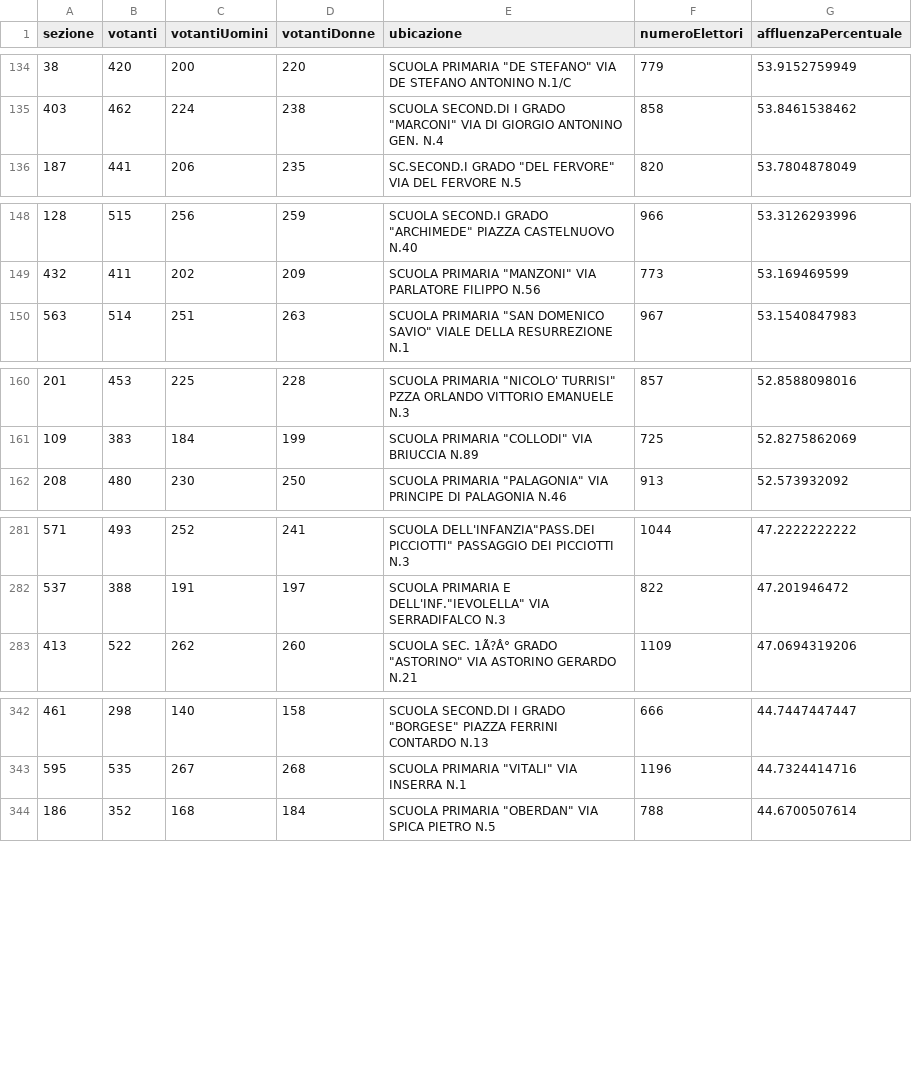
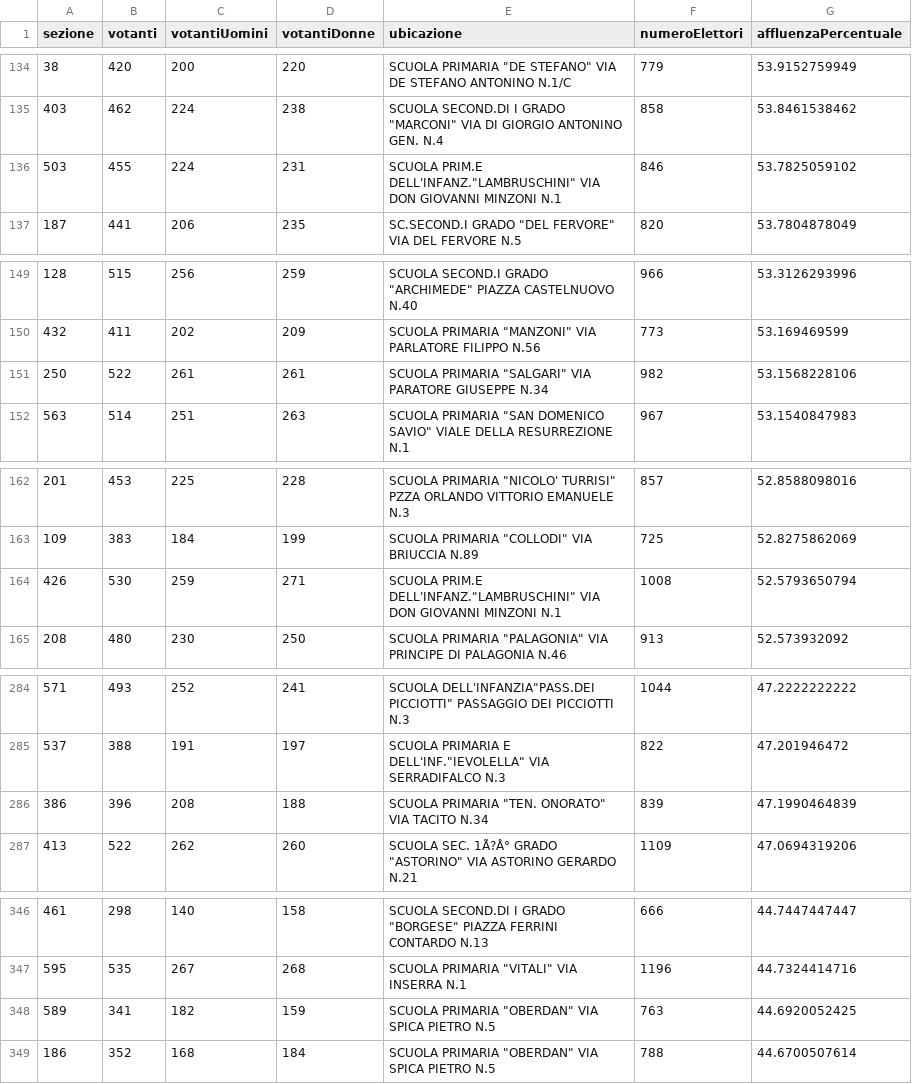
Before and after one commit to SiciliaHub/regionali2017, a CSV file: palermo/dati/palermoAffluenza22.csv, drawn as a sheet; only a part is shown, gaps mark what is left out; the diff covers the shown part only; the diff names each change by its address in the sheet, - before the commit and + after, or states it on an @@ line.

```diff
--- a/palermo/dati/palermoAffluenza22.csv
+++ b/palermo/dati/palermoAffluenza22.csv
+row 136: 503 | 455 | 224 | 231 | SCUOLA PRIM.E DELL'INFANZ."LAMBRUSCHINI" VIA DON GIOVANNI MINZONI N.1 | 846 | 53.7825059102
+row 151: 250 | 522 | 261 | 261 | SCUOLA PRIMARIA "SALGARI" VIA PARATORE GIUSEPPE N.34 | 982 | 53.1568228106
+row 164: 426 | 530 | 259 | 271 | SCUOLA PRIM.E DELL'INFANZ."LAMBRUSCHINI" VIA DON GIOVANNI MINZONI N.1 | 1008 | 52.5793650794
+row 286: 386 | 396 | 208 | 188 | SCUOLA PRIMARIA "TEN. ONORATO" VIA TACITO N.34 | 839 | 47.1990464839
+row 348: 589 | 341 | 182 | 159 | SCUOLA PRIMARIA "OBERDAN" VIA SPICA PIETRO N.5 | 763 | 44.6920052425
```
Also changed, not shown: 6 added rows and 11 removed rows elsewhere in this file, 4 other files.
